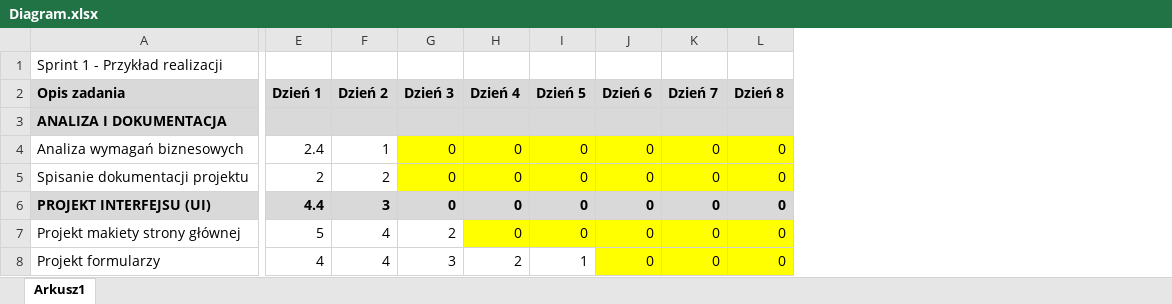
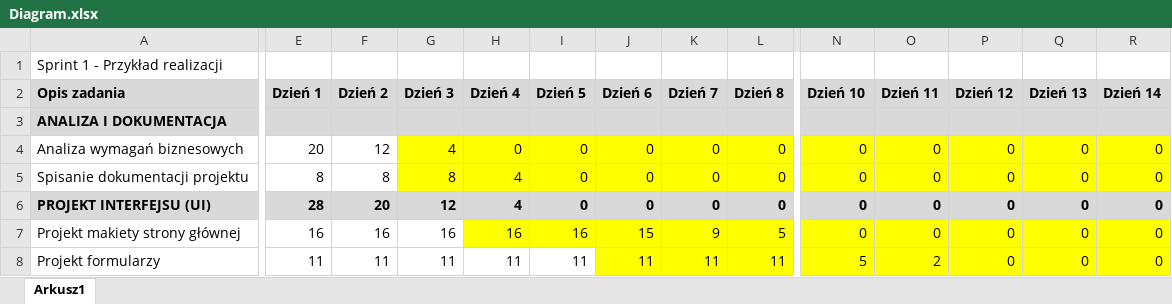
Before and after one commit to Thalruk/zarzadzanie-projekten-informatycznym, an Excel workbook: Diagram.xlsx, sheet Arkusz1, drawn as a sheet; only a part is shown, gaps mark what is left out; values as stored, in another font and other column widths than the file's, no borders; charts and pictures and conditional formats not drawn; the diff covers the shown part only; the diff names each change by its address in the sheet, - before the commit and + after, or states it on an @@ line.

Commit message:
Diagram updated

```diff
--- a/Diagram.xlsx (sheet Arkusz1)
+++ b/Diagram.xlsx (sheet Arkusz1)
+column N (Dzień 10), rows 4-8: 0 | 0 | 0 | 0 | 5
+column O (Dzień 11), rows 4-8: 0 | 0 | 0 | 0 | 2
+column P (Dzień 12), rows 4-8: all 0
+column Q (Dzień 13), rows 4-8: all 0
+column R (Dzień 14), rows 4-8: all 0
-E4 (Dzień 1): 2.4
+E4 (Dzień 1): 20
-F4 (Dzień 2): 1
+F4 (Dzień 2): 12
-G4 (Dzień 3): 0
+G4 (Dzień 3): 4
-E5 (Dzień 1): 2
+E5 (Dzień 1): 8
-F5 (Dzień 2): 2
+F5 (Dzień 2): 8
-G5 (Dzień 3): 0
+G5 (Dzień 3): 8
-H5:H6 (Dzień 4): 0
+H5:H6 (Dzień 4): 4
-E6 (Dzień 1): 4.4
+E6 (Dzień 1): 28
-F6 (Dzień 2): 3
+F6 (Dzień 2): 20
-G6 (Dzień 3): 0
+G6 (Dzień 3): 12
-E7 (Dzień 1): 5
+E7 (Dzień 1): 16
-F7 (Dzień 2): 4
+F7 (Dzień 2): 16
-G7 (Dzień 3): 2
+G7 (Dzień 3): 16
-H7 (Dzień 4): 0
+H7 (Dzień 4): 16
-I7 (Dzień 5): 0
+I7 (Dzień 5): 16
-J7 (Dzień 6): 0
+J7 (Dzień 6): 15
-K7 (Dzień 7): 0
+K7 (Dzień 7): 9
-L7 (Dzień 8): 0
+L7 (Dzień 8): 5
-E8 (Dzień 1): 4
+E8 (Dzień 1): 11
-F8 (Dzień 2): 4
+F8 (Dzień 2): 11
-G8 (Dzień 3): 3
+G8 (Dzień 3): 11
-H8 (Dzień 4): 2
+H8 (Dzień 4): 11
-I8 (Dzień 5): 1
+I8 (Dzień 5): 11
-J8 (Dzień 6): 0
+J8 (Dzień 6): 11
-K8 (Dzień 7): 0
+K8 (Dzień 7): 11
-L8 (Dzień 8): 0
+L8 (Dzień 8): 11
```
Also changed, not shown: 3 added rows, 3 removed rows, 36 edited cells and cell formats elsewhere in this sheet, charts or pictures, Backlog.xlsx, 2 other files.
